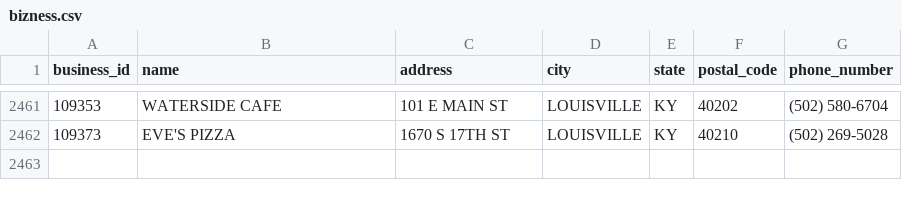
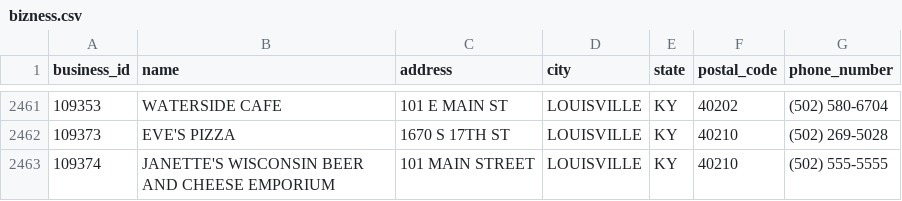
Before and after one commit to stefaniefgray/stefaniefgray.github.io, a CSV file: bizness.csv, drawn as a sheet; only a part is shown, gaps mark what is left out.

Commit message:
New business opened up

```diff
--- a/bizness.csv
+++ b/bizness.csv
@@ -2462 +2462,2 @@
 "109373","EVE'S PIZZA","1670 S 17TH ST","LOUISVILLE","KY","40210","(502) 269-5028"
+"109374","JANETTE'S WISCONSIN BEER AND CHEESE EMPORIUM","101 MAIN STREET","LOUISVILLE","KY","40210","(502) 555-5555"
```
